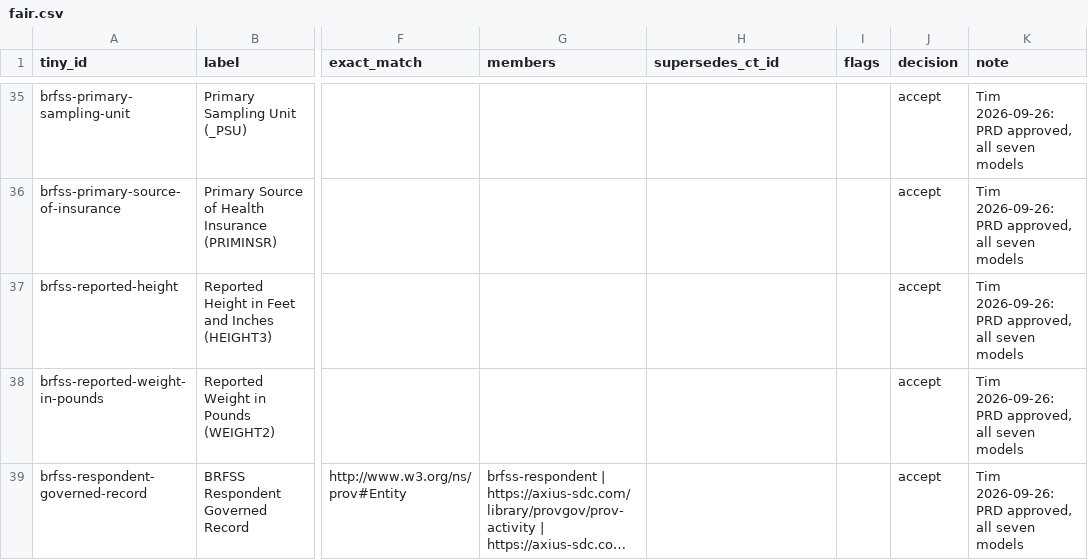
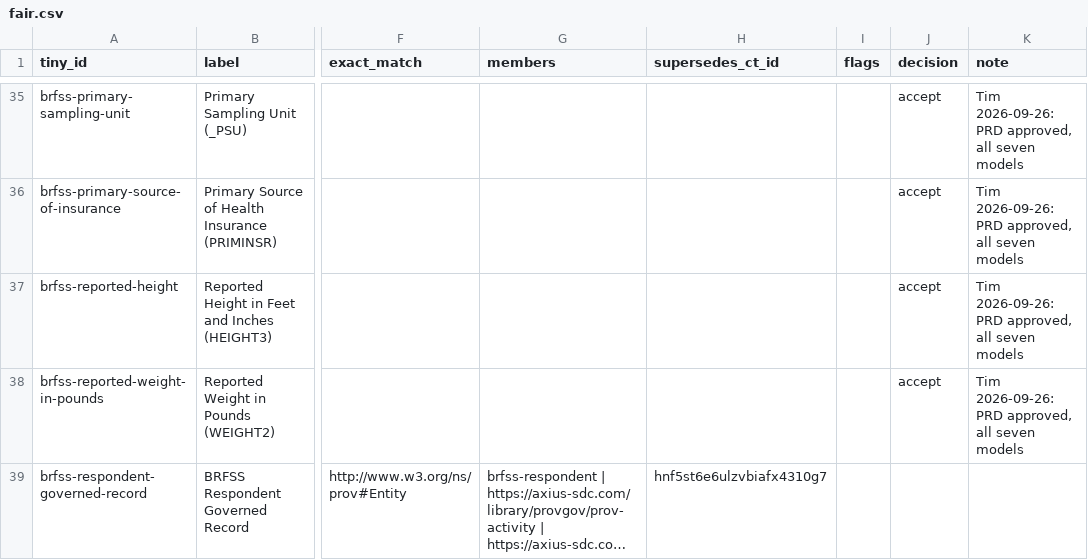
Before and after one commit to SemanticDataCharter/FAIR_Data_Demo, a CSV file: review/fair.csv, drawn as a sheet; only a part is shown, gaps mark what is left out; long unchanged cells end in …; the diff covers the shown part only; the diff names each change by its address in the sheet, - before the commit and + after, or states it on an @@ line.

```diff
--- a/review/fair.csv
+++ b/review/fair.csv
-H39 (supersedes_ct_id): (empty)
+H39 (supersedes_ct_id): hnf5st6e6ulzvbiafx4310g7
-J39 (decision): accept
+J39 (decision): (empty)
-K39 (note): Tim 2026-09-26: PRD approved, all seven models
+K39 (note): (empty)
```
Also changed, not shown: 17 edited cells elsewhere in this file, 20 other files.
